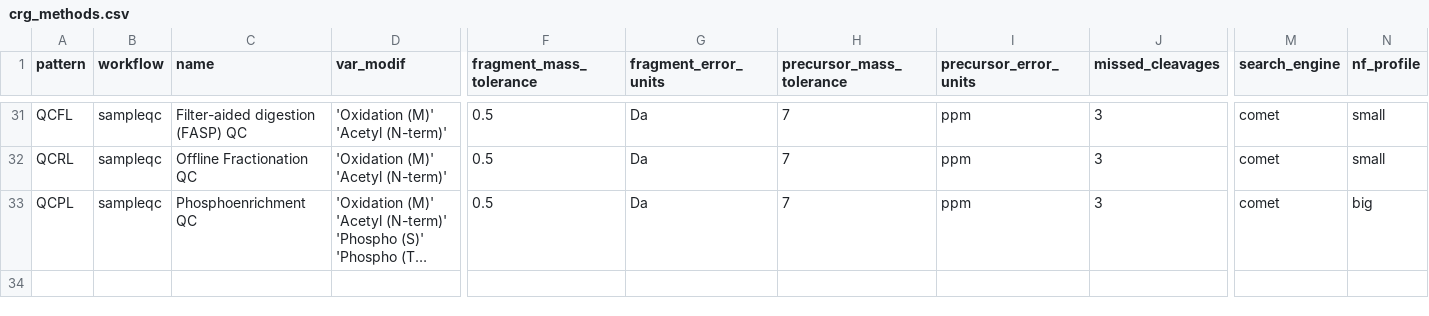
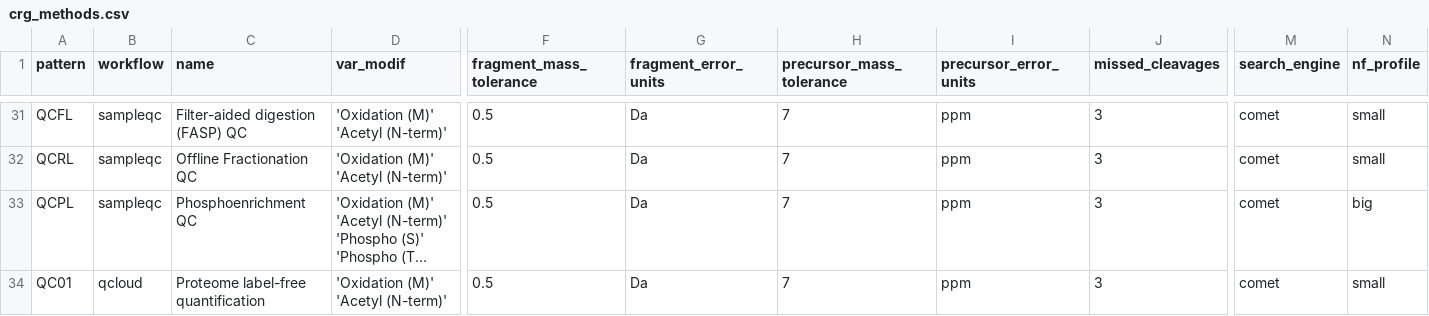
Before and after one commit to proteomicsunitcrg/atlas, a CSV file: assets/crg_methods.csv, drawn as a sheet; only a part is shown, gaps mark what is left out; long unchanged cells end in …; rows hold the shown columns only; the diff names each change by its address in the sheet, - before the commit and + after, or states it on an @@ line.

```diff
--- a/assets/crg_methods.csv
+++ b/assets/crg_methods.csv
+row 34: QC01 | qcloud | Proteome label-free quantification | 'Oxidation (M)' 'Acetyl (N-term)' | 0.5 | Da | 7 | ppm | 3 | comet | small
```
Also changed, not shown: assets/crg_run_modes.csv, assets/crg_test_params.csv, 4 other files.
